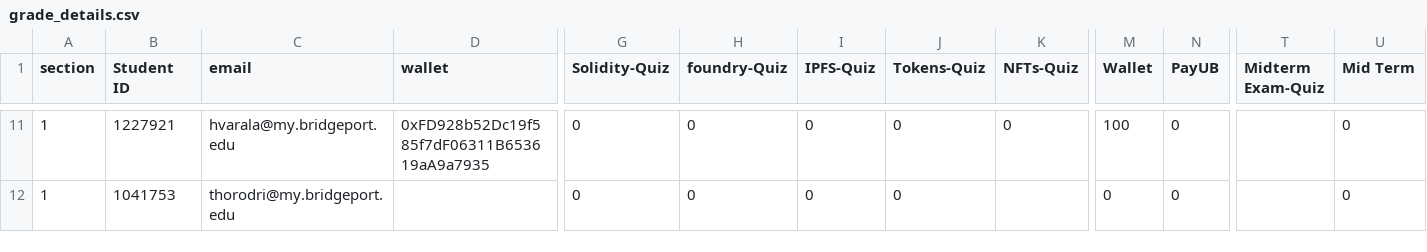
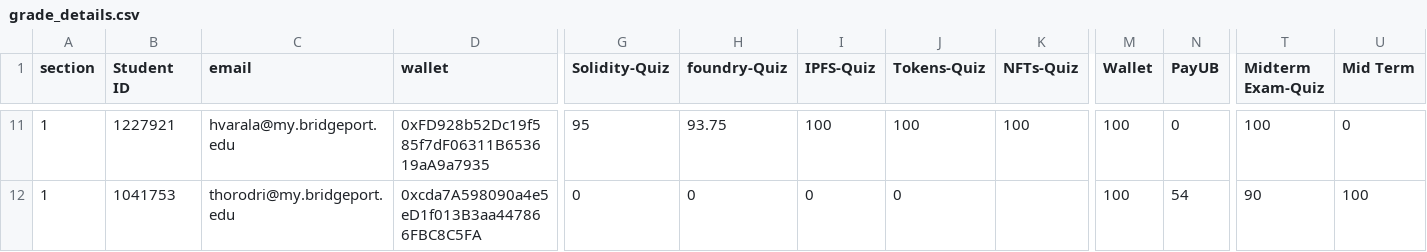
Before and after one commit to Gypsaman/neurodistributedub, a CSV file: grade_details.csv, drawn as a sheet; only a part is shown, gaps mark what is left out; the diff covers the shown part only; the diff names each change by its address in the sheet, - before the commit and + after, or states it on an @@ line.

```diff
--- a/grade_details.csv
+++ b/grade_details.csv
-G11 (Solidity-Quiz): 0
+G11 (Solidity-Quiz): 95
-H11 (foundry-Quiz): 0
+H11 (foundry-Quiz): 93.75
-I11 (IPFS-Quiz): 0
+I11 (IPFS-Quiz): 100
-J11 (Tokens-Quiz): 0
+J11 (Tokens-Quiz): 100
-K11 (NFTs-Quiz): 0
+K11 (NFTs-Quiz): 100
-T11 (Midterm Exam-Quiz): (empty)
+T11 (Midterm Exam-Quiz): 100
-D12 (wallet): (empty)
+D12 (wallet): 0xcda7A598090a4e5eD1f013B3aa447866FBC8C5FA
-M12 (Wallet): 0
+M12 (Wallet): 100
-N12 (PayUB): 0
+N12 (PayUB): 54
-T12 (Midterm Exam-Quiz): (empty)
+T12 (Midterm Exam-Quiz): 90
-U12 (Mid Term): 0
+U12 (Mid Term): 100
```
Also changed, not shown: 38 edited cells elsewhere in this file, 1 other file.
